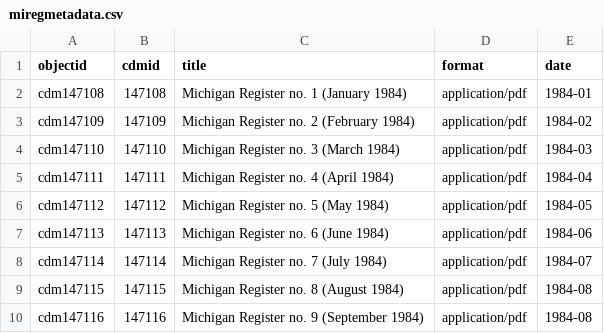
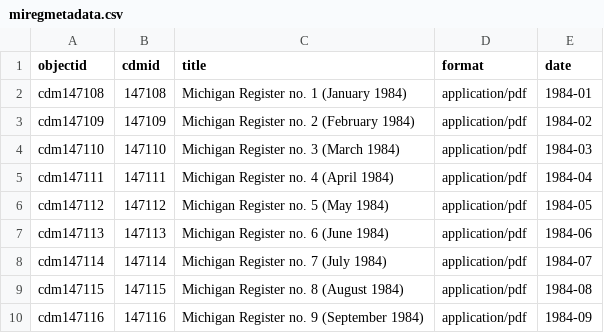
Before and after one commit to Temoshee/michiganregister, a CSV file: _data/miregmetadata.csv, drawn as a sheet.

Commit message:
add metadata

```diff
--- a/_data/miregmetadata.csv
+++ b/_data/miregmetadata.csv
@@ -9,2 +9,2 @@ cdm147114,147114,Michigan Register no. 7 (July 1984),application/pdf,1984-07
 cdm147115,147115,Michigan Register no. 8 (August 1984),application/pdf,1984-08
-cdm147116,147116,Michigan Register no. 9 (September 1984),application/pdf,1984-08
+cdm147116,147116,Michigan Register no. 9 (September 1984),application/pdf,1984-09
```
